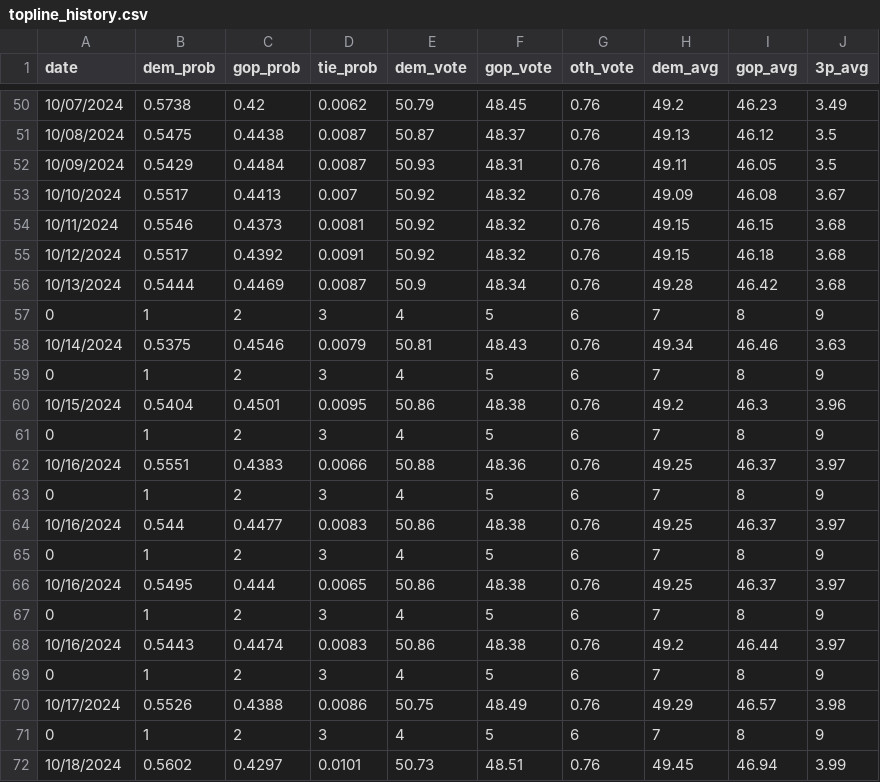
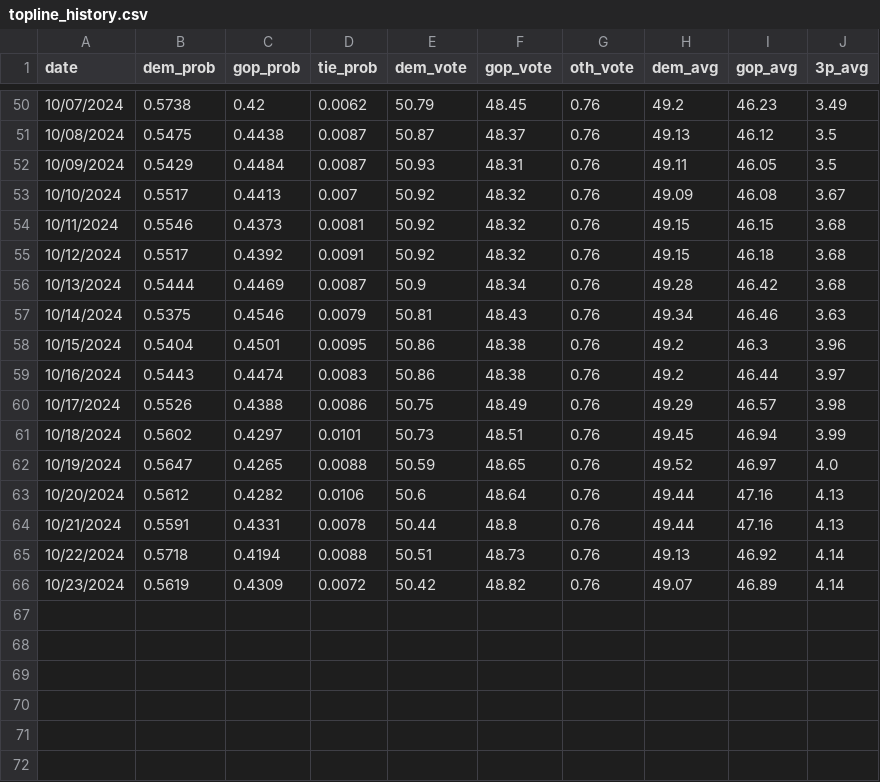
Before and after one commit to djrubio2/polls, a CSV file: topline_history.csv, drawn as a sheet; only a part is shown, gaps mark what is left out.

```diff
--- a/topline_history.csv
+++ b/topline_history.csv
@@ -56,17 +56,11 @@ date,dem_prob,gop_prob,tie_prob,dem_vote,gop_vote,oth_vote,dem_avg,gop_avg,3p_av
 10/13/2024,0.5444,0.4469,0.0087,50.9,48.34,0.76,49.28,46.42,3.68
-0,1,2,3,4,5,6,7,8,9
 10/14/2024,0.5375,0.4546,0.0079,50.81,48.43,0.76,49.34,46.46,3.63
-0,1,2,3,4,5,6,7,8,9
 10/15/2024,0.5404,0.4501,0.0095,50.86,48.38,0.76,49.2,46.3,3.96
-0,1,2,3,4,5,6,7,8,9
-10/16/2024,0.5551,0.4383,0.0066,50.88,48.36,0.76,49.25,46.37,3.97
-0,1,2,3,4,5,6,7,8,9
-10/16/2024,0.544,0.4477,0.0083,50.86,48.38,0.76,49.25,46.37,3.97
-0,1,2,3,4,5,6,7,8,9
-10/16/2024,0.5495,0.444,0.0065,50.86,48.38,0.76,49.25,46.37,3.97
-0,1,2,3,4,5,6,7,8,9
 10/16/2024,0.5443,0.4474,0.0083,50.86,48.38,0.76,49.2,46.44,3.97
-0,1,2,3,4,5,6,7,8,9
 10/17/2024,0.5526,0.4388,0.0086,50.75,48.49,0.76,49.29,46.57,3.98
-0,1,2,3,4,5,6,7,8,9
 10/18/2024,0.5602,0.4297,0.0101,50.73,48.51,0.76,49.45,46.94,3.99
+10/19/2024,0.5647,0.4265,0.0088,50.59,48.65,0.76,49.52,46.97,4.0
+10/20/2024,0.5612,0.4282,0.0106,50.6,48.64,0.76,49.44,47.16,4.13
+10/21/2024,0.5591,0.4331,0.0078,50.44,48.8,0.76,49.44,47.16,4.13
+10/22/2024,0.5718,0.4194,0.0088,50.51,48.73,0.76,49.13,46.92,4.14
+10/23/2024,0.5619,0.4309,0.0072,50.42,48.82,0.76,49.07,46.89,4.14
```
Also changed, not shown: 2024houseprobs.csv, pollingavg.csv, 8 other files.
